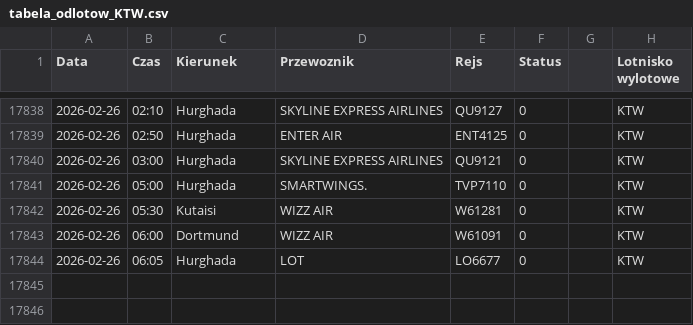
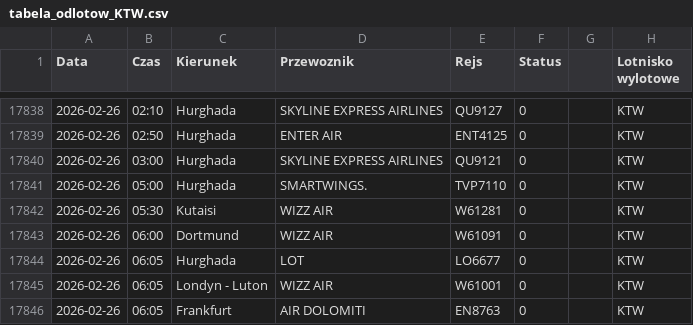
Before and after one commit to grzegorz-nowacki/departures-scraper, a CSV file: scraper/scraper_output/tabela_odlotow_KTW.csv, drawn as a sheet; only a part is shown, gaps mark what is left out; the diff names each change by its address in the sheet, - before the commit and + after, or states it on an @@ line.

```diff
--- a/scraper/scraper_output/tabela_odlotow_KTW.csv
+++ b/scraper/scraper_output/tabela_odlotow_KTW.csv
+row 17845: 2026-02-26 | 06:05 | Londyn - Luton | WIZZ AIR | W61001 | 0 |  | KTW
+row 17846: 2026-02-26 | 06:05 | Frankfurt | AIR DOLOMITI | EN8763 | 0 |  | KTW
```
